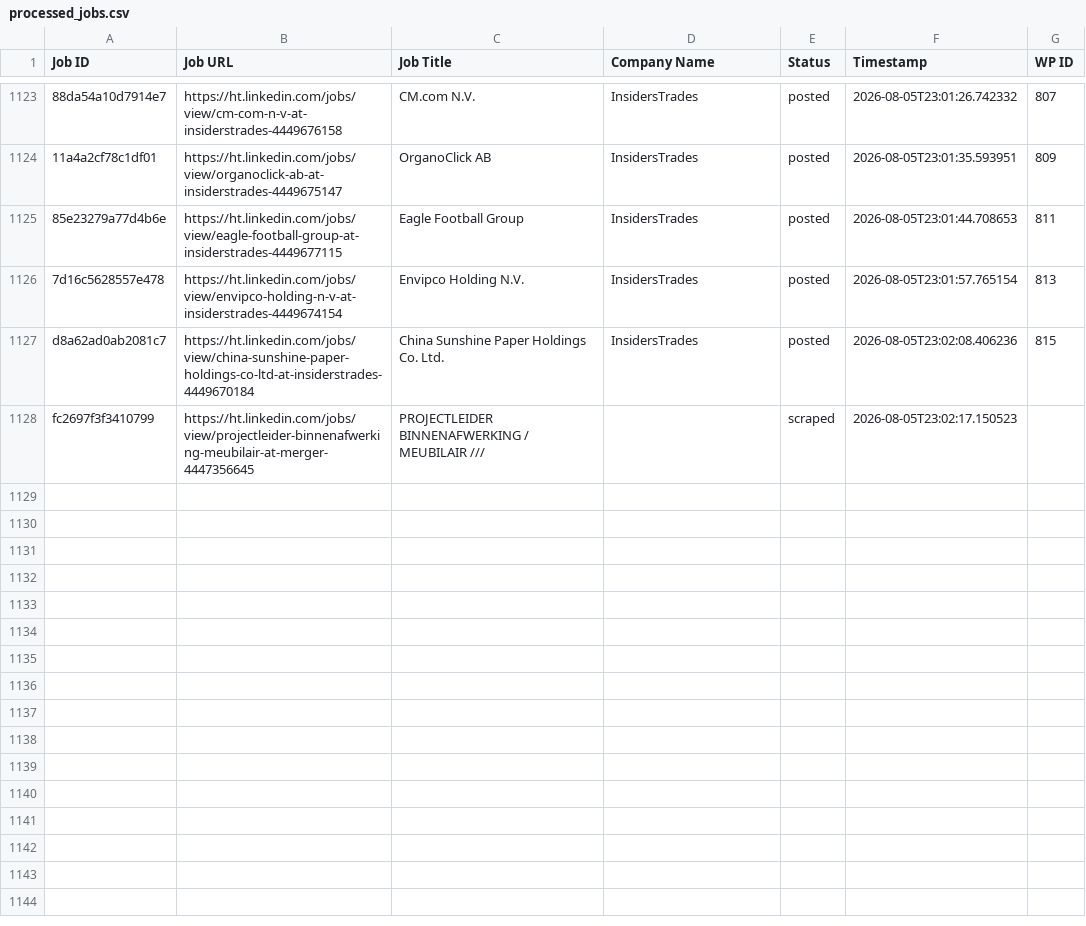
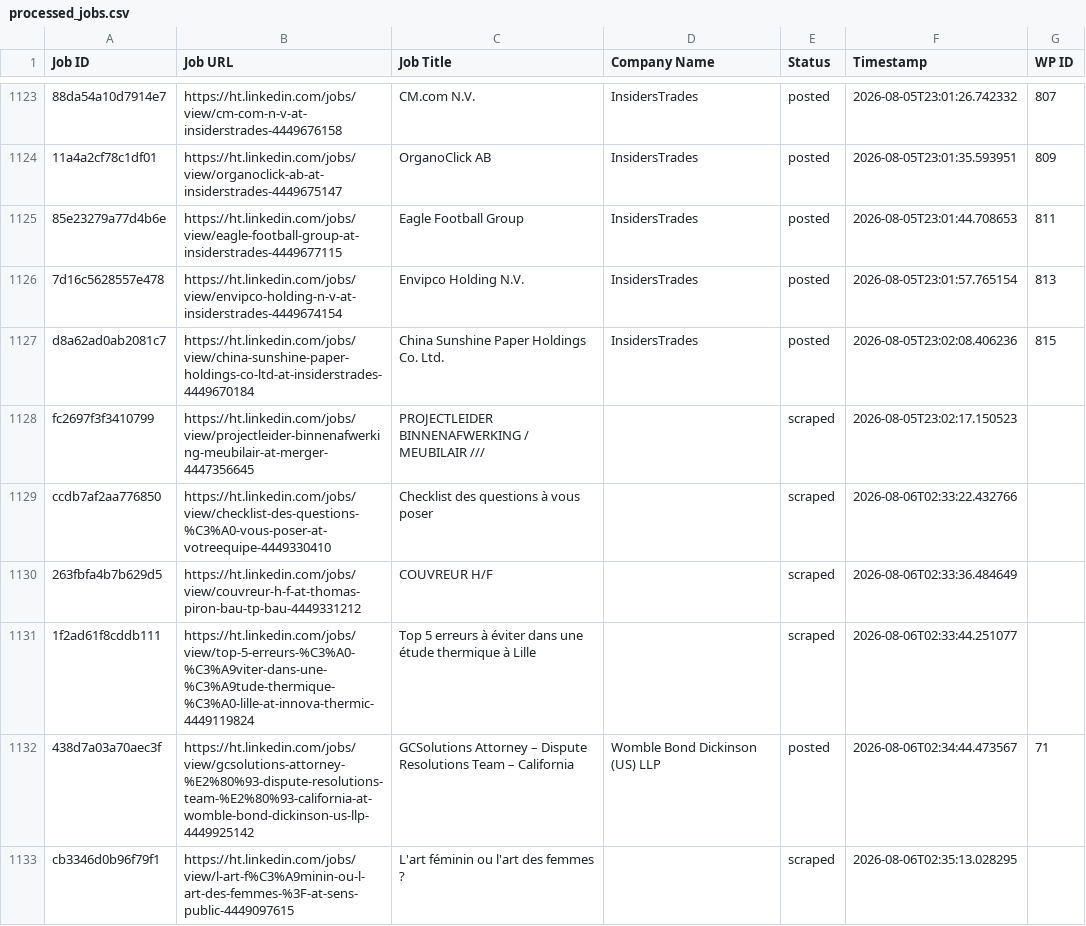
Before and after one commit to innovationinc2000/ht, a CSV file: processed_jobs.csv, drawn as a sheet; only a part is shown, gaps mark what is left out; the diff names each change by its address in the sheet, - before the commit and + after, or states it on an @@ line.

```diff
--- a/processed_jobs.csv
+++ b/processed_jobs.csv
+row 1129: ccdb7af2aa776850 | https://ht.linkedin.com/jobs/view/checklist-des-questions-%C3%A0-vous-poser-at-votreequipe-4449330410 | Checklist des questions à vous poser |  | scraped | 2026-08-06T02:33:22.432766
+row 1130: 263fbfa4b7b629d5 | https://ht.linkedin.com/jobs/view/couvreur-h-f-at-thomas-piron-bau-tp-bau-4449331212 | COUVREUR H/F |  | scraped | 2026-08-06T02:33:36.484649
+row 1131: 1f2ad61f8cddb111 | https://ht.linkedin.com/jobs/view/top-5-erreurs-%C3%A0-%C3%A9viter-dans-une-%C3%A9tude-thermique-%C3%A0-lille-at-innova-thermic-4449119824 | Top 5 erreurs à éviter dans une étude thermique à Lille |  | scraped | 2026-08-06T02:33:44.251077
+row 1132: 438d7a03a70aec3f | https://ht.linkedin.com/jobs/view/gcsolutions-attorney-%E2%80%93-dispute-resolutions-team-%E2%80%93-california-at-womble-bond-dickinson-us-llp-4449925142 | GCSolutions Attorney – Dispute Resolutions Team – California | Womble Bond Dickinson (US) LLP | posted | 2026-08-06T02:34:44.473567 | 71
+row 1133: cb3346d0b96f79f1 | https://ht.linkedin.com/jobs/view/l-art-f%C3%A9minin-ou-l-art-des-femmes-%3F-at-sens-public-4449097615 | L'art féminin ou l'art des femmes ? |  | scraped | 2026-08-06T02:35:13.028295
```
